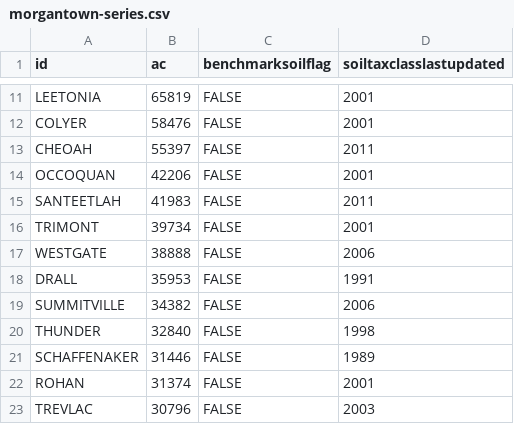
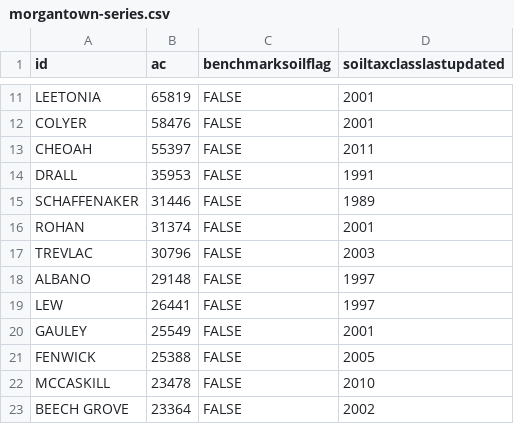
Before and after one commit to ncss-tech/SoilKnowledgeBase, a CSV file: inst/extdata/OSD-error-reporting/RO/morgantown-series.csv, drawn as a sheet; only a part is shown, gaps mark what is left out; the shorter side is filled out with more unchanged rows; the diff names each change by its address in the sheet, - before the commit and + after, or states it on an @@ line.

```diff
--- a/inst/extdata/OSD-error-reporting/RO/morgantown-series.csv
+++ b/inst/extdata/OSD-error-reporting/RO/morgantown-series.csv
-row 14: OCCOQUAN | 42206 | FALSE | 2001
-row 15: SANTEETLAH | 41983 | FALSE | 2011
-row 16: TRIMONT | 39734 | FALSE | 2001
-row 17: WESTGATE | 38888 | FALSE | 2006
-row 19: SUMMITVILLE | 34382 | FALSE | 2006
-row 20: THUNDER | 32840 | FALSE | 1998
```
Also changed, not shown: inst/extdata/OSD-error-reporting/RO/morgantown-hz.csv, inst/extdata/OSD-error-reporting/state/NC-hz.csv, 5 other files.
